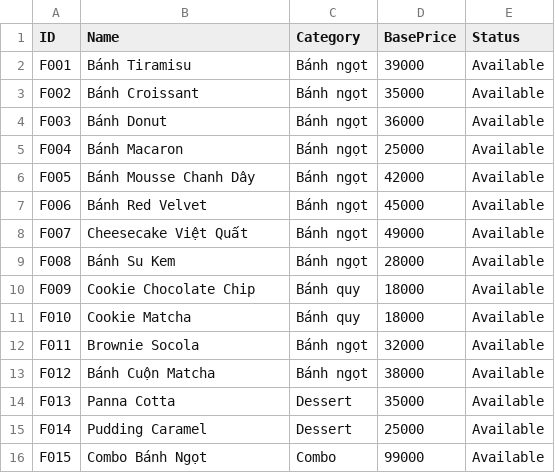
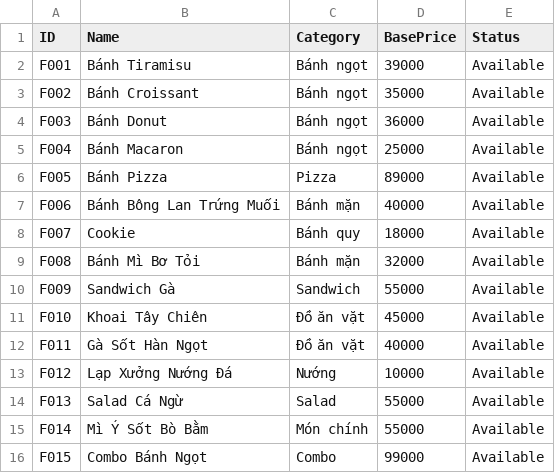
Before and after one commit to NguyenTrg7/oop-cafe-management, a CSV file: data/Food.csv, drawn as a sheet.

```diff
--- a/data/Food.csv
+++ b/data/Food.csv
@@ -5,12 +5,12 @@ F003,Bánh Donut,Bánh ngọt,36000,Available
 F004,Bánh Macaron,Bánh ngọt,25000,Available
-F005,Bánh Mousse Chanh Dây,Bánh ngọt,42000,Available
-F006,Bánh Red Velvet,Bánh ngọt,45000,Available
-F007,Cheesecake Việt Quất,Bánh ngọt,49000,Available
-F008,Bánh Su Kem,Bánh ngọt,28000,Available
-F009,Cookie Chocolate Chip,Bánh quy,18000,Available
-F010,Cookie Matcha,Bánh quy,18000,Available
-F011,Brownie Socola,Bánh ngọt,32000,Available
-F012,Bánh Cuộn Matcha,Bánh ngọt,38000,Available
-F013,Panna Cotta,Dessert,35000,Available
-F014,Pudding Caramel,Dessert,25000,Available
+F005,Bánh Pizza,Pizza,89000,Available
+F006,Bánh Bông Lan Trứng Muối,Bánh mặn,40000,Available
+F007,Cookie,Bánh quy,18000,Available
+F008,Bánh Mì Bơ Tỏi,Bánh mặn,32000,Available
+F009,Sandwich Gà,Sandwich,55000,Available
+F010,Khoai Tây Chiên,Đồ ăn vặt,45000,Available
+F011,Gà Sốt Hàn Ngọt,Đồ ăn vặt,40000,Available
+F012,Lạp Xưởng Nướng Đá,Nướng,10000,Available
+F013,Salad Cá Ngừ,Salad,55000,Available
+F014,Mì Ý Sốt Bò Bằm,Món chính,55000,Available
 F015,Combo Bánh Ngọt,Combo,99000,Available
```
Also changed, not shown: 31 other files.
